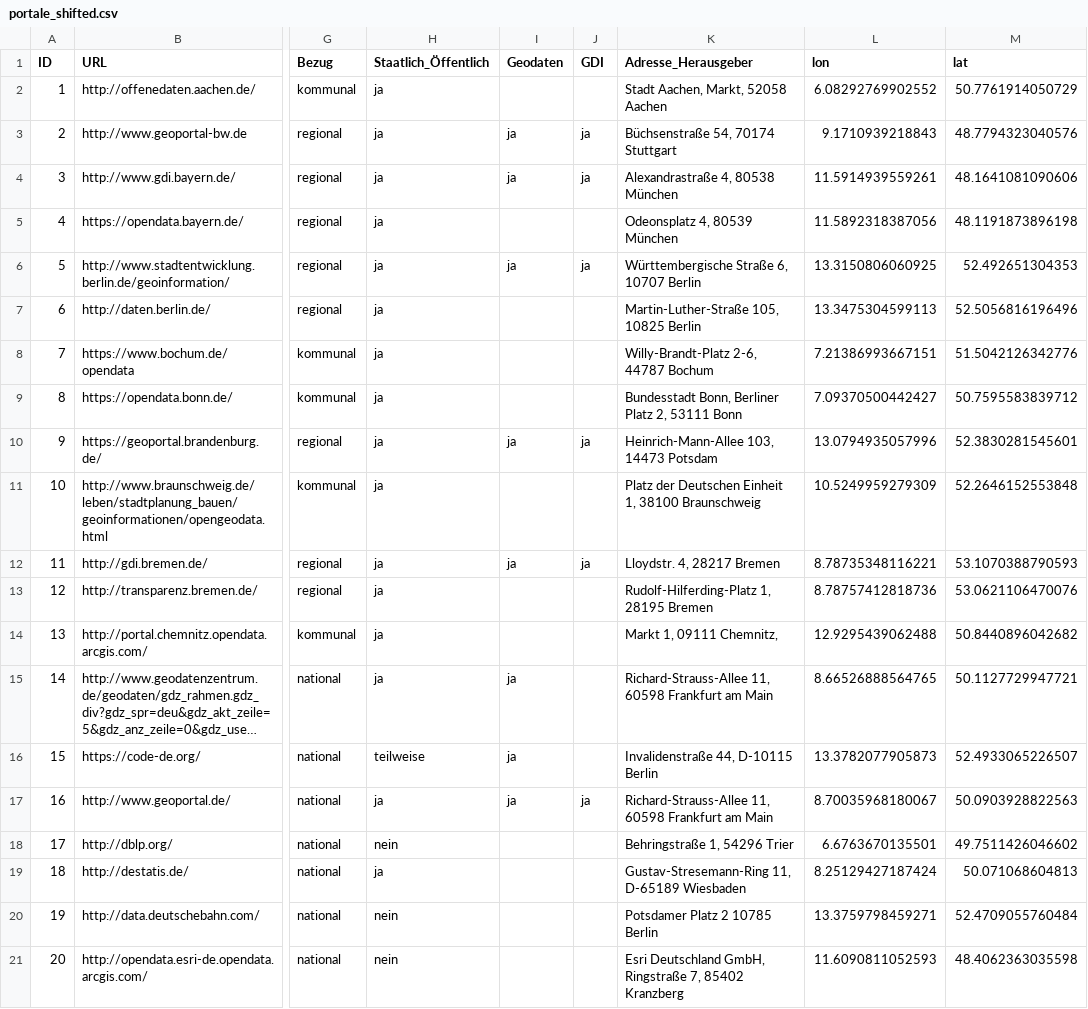
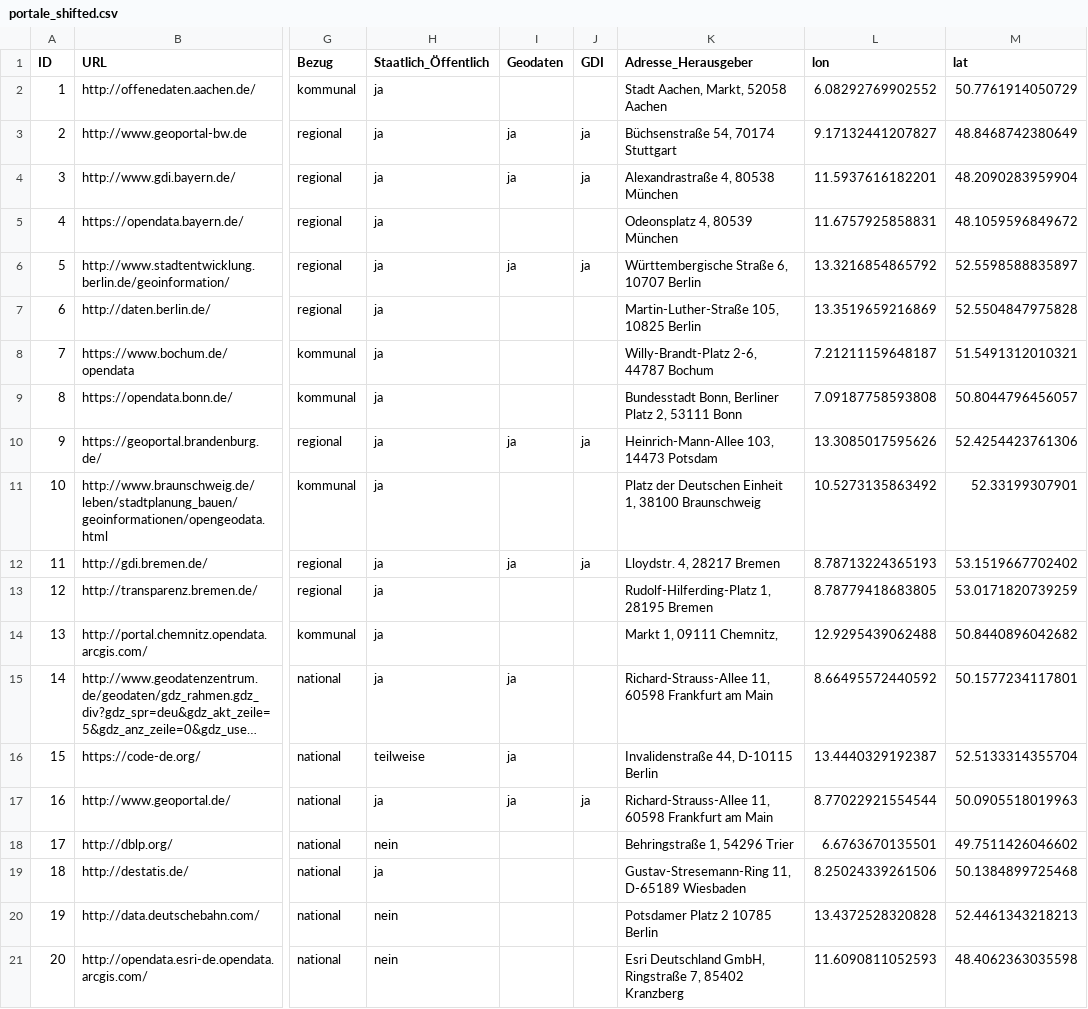
Before and after one commit to opengeoedu/opengeoedu.github.io, a CSV file: out_geodata/portale_shifted.csv, drawn as a sheet; only a part is shown, gaps mark what is left out; long unchanged cells end in …; the diff covers the shown part only; the diff names each change by its address in the sheet, - before the commit and + after, or states it on an @@ line.

```diff
--- a/out_geodata/portale_shifted.csv
+++ b/out_geodata/portale_shifted.csv
-L3 (lon): 9.1710939218843
+L3 (lon): 9.17132441207827
-M3 (lat): 48.7794323040576
+M3 (lat): 48.8468742380649
-L4 (lon): 11.5914939559261
+L4 (lon): 11.5937616182201
-M4 (lat): 48.1641081090606
+M4 (lat): 48.2090283959904
-L5 (lon): 11.5892318387056
+L5 (lon): 11.6757925858831
-M5 (lat): 48.1191873896198
+M5 (lat): 48.1059596849672
-L6 (lon): 13.3150806060925
+L6 (lon): 13.3216854865792
-M6 (lat): 52.492651304353
+M6 (lat): 52.5598588835897
-L7 (lon): 13.3475304599113
+L7 (lon): 13.3519659216869
-M7 (lat): 52.5056816196496
+M7 (lat): 52.5504847975828
-L8 (lon): 7.21386993667151
+L8 (lon): 7.21211159648187
-M8 (lat): 51.5042126342776
+M8 (lat): 51.5491312010321
-L9 (lon): 7.09370500442427
+L9 (lon): 7.09187758593808
-M9 (lat): 50.7595583839712
+M9 (lat): 50.8044796456057
-L10 (lon): 13.0794935057996
+L10 (lon): 13.3085017595626
-M10 (lat): 52.3830281545601
+M10 (lat): 52.4254423761306
-L11 (lon): 10.5249959279309
+L11 (lon): 10.5273135863492
-M11 (lat): 52.2646152553848
+M11 (lat): 52.33199307901
-L12 (lon): 8.78735348116221
+L12 (lon): 8.78713224365193
-M12 (lat): 53.1070388790593
+M12 (lat): 53.1519667702402
-L13 (lon): 8.78757412818736
+L13 (lon): 8.78779418683805
-M13 (lat): 53.0621106470076
+M13 (lat): 53.0171820739259
-L15 (lon): 8.66526888564765
+L15 (lon): 8.66495572440592
-M15 (lat): 50.1127729947721
+M15 (lat): 50.1577234117801
-L16 (lon): 13.3782077905873
+L16 (lon): 13.4440329192387
-M16 (lat): 52.4933065226507
+M16 (lat): 52.5133314355704
-L17 (lon): 8.70035968180067
+L17 (lon): 8.77022921554544
-M17 (lat): 50.0903928822563
+M17 (lat): 50.0905518019963
-L19 (lon): 8.25129427187424
+L19 (lon): 8.25024339261506
-M19 (lat): 50.071068604813
+M19 (lat): 50.1384899725468
-L20 (lon): 13.3759798459271
+L20 (lon): 13.4372528320828
-M20 (lat): 52.4709055760484
+M20 (lat): 52.4461343218213
```
Also changed, not shown: 151 edited cells elsewhere in this file, 14 other files.
